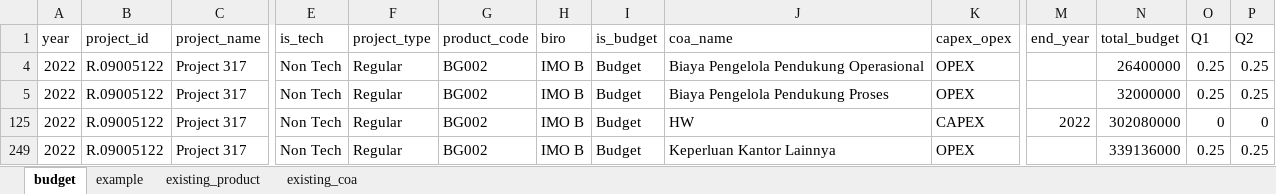
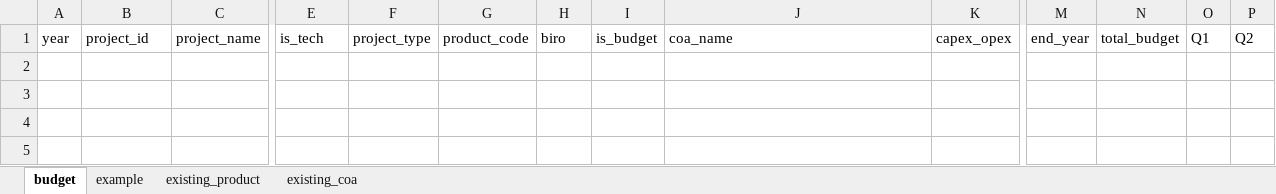
Before and after one commit to Budgetin/Budgetin, an Excel workbook: budgetin/api/utils/template/import_template_budget.xlsx, sheet budget, drawn as a sheet; only a part is shown, gaps mark what is left out; values as stored, in another font and other column widths than the file's, no borders; rows hold the shown columns only; the diff names each change by its address in the sheet, - before the commit and + after, or states it on an @@ line.

Commit message:
[BE-Edit] Finalize import template

```diff
--- a/budgetin/api/utils/template/import_template_budget.xlsx (sheet budget)
+++ b/budgetin/api/utils/template/import_template_budget.xlsx (sheet budget)
-row 4: 2022 | R.09005122 | Project 317 | Non Tech | Regular | BG002 | IMO B | Budget | Biaya Pengelola Pendukung Operasional | OPEX |  | 26400000 | 0.25 | 0.25
-row 5: 2022 | R.09005122 | Project 317 | Non Tech | Regular | BG002 | IMO B | Budget | Biaya Pengelola Pendukung Proses | OPEX |  | 32000000 | 0.25 | 0.25
-row 125: 2022 | R.09005122 | Project 317 | Non Tech | Regular | BG002 | IMO B | Budget | HW | CAPEX | 2022 | 302080000 | 0 | 0
-row 249: 2022 | R.09005122 | Project 317 | Non Tech | Regular | BG002 | IMO B | Budget | Keperluan Kantor Lainnya | OPEX |  | 339136000 | 0.25 | 0.25
```
Also changed, not shown: sheet existing_product, hidden cells, budgetin/api/utils/template/import_template_coa.xlsx, budgetin/api/utils/template/import_template_product.xlsx, 1 other file.
